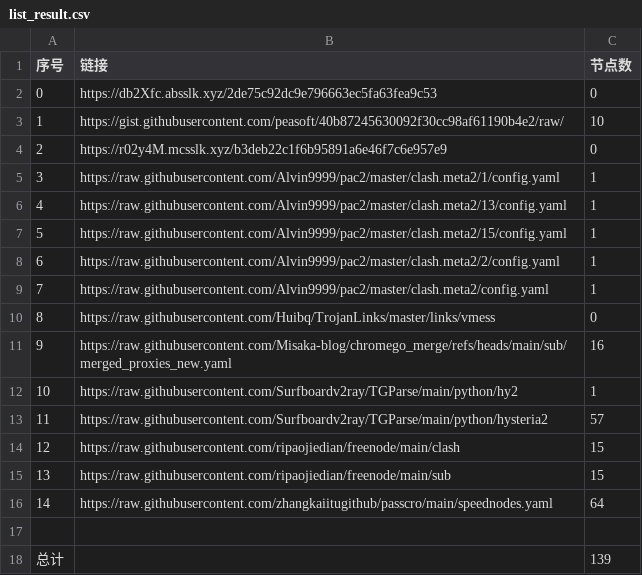
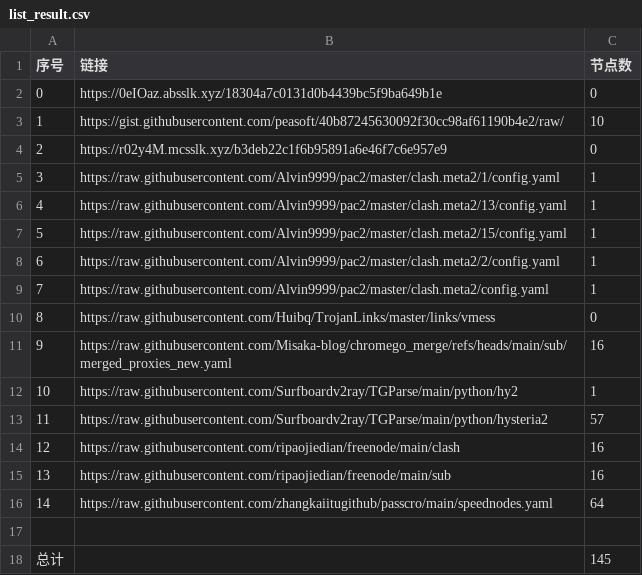
Before and after one commit to bobvane/AutoNode, a CSV file: list_result.csv, drawn as a sheet.

```diff
--- a/list_result.csv
+++ b/list_result.csv
@@ -1,3 +1,3 @@
 序号,链接,节点数
-0,https://db2Xfc.absslk.xyz/2de75c92dc9e796663ec5fa63fea9c53,0
+0,https://0eIOaz.absslk.xyz/18304a7c0131d0b4439bc5f9ba649b1e,0
 1,https://gist.githubusercontent.com/peasoft/40b87245630092f30cc98af61190b4e2/raw/,10
@@ -13,6 +13,6 @@
 11,https://raw.githubusercontent.com/Surfboardv2ray/TGParse/main/python/hysteria2,57
-12,https://raw.githubusercontent.com/ripaojiedian/freenode/main/clash,15
-13,https://raw.githubusercontent.com/ripaojiedian/freenode/main/sub,15
+12,https://raw.githubusercontent.com/ripaojiedian/freenode/main/clash,16
+13,https://raw.githubusercontent.com/ripaojiedian/freenode/main/sub,16
 14,https://raw.githubusercontent.com/zhangkaiitugithub/passcro/main/speednodes.yaml,64
 
-总计,,139
+总计,,145
```
Also changed, not shown: 17 other files.
